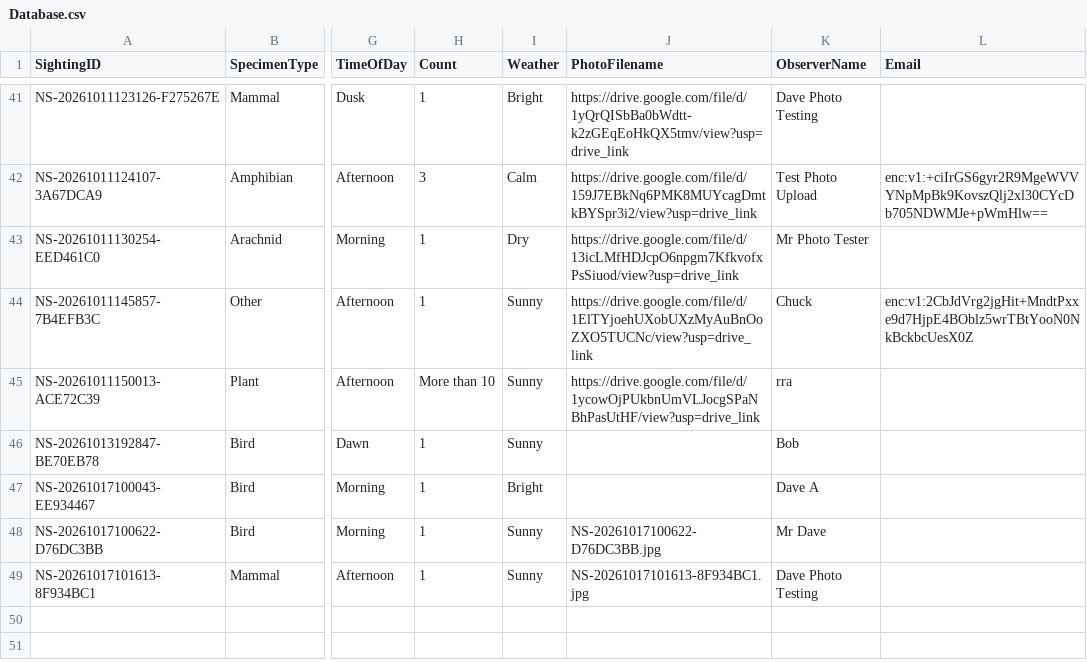
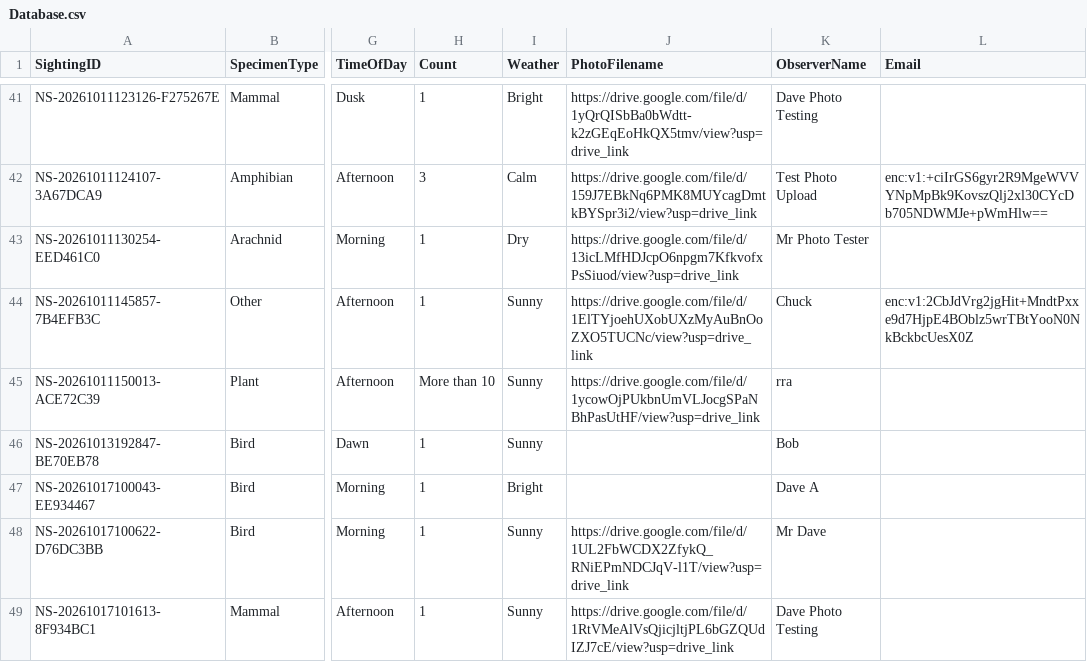
Before and after one commit to davidaitchison13/Nature-Soham, a CSV file: Database.csv, drawn as a sheet; only a part is shown, gaps mark what is left out; the diff names each change by its address in the sheet, - before the commit and + after, or states it on an @@ line.

Commit message:
Update Database.csv

```diff
--- a/Database.csv
+++ b/Database.csv
-J48 (PhotoFilename): NS-20261017100622-D76DC3BB.jpg
+J48 (PhotoFilename): https://drive.google.com/file/d/1UL2FbWCDX2ZfykQ_RNiEPmNDCJqV-l1T/view?usp=drive_link
-J49 (PhotoFilename): NS-20261017101613-8F934BC1.jpg
+J49 (PhotoFilename): https://drive.google.com/file/d/1RtVMeAlVsQjicjltjPL6bGZQUdIZJ7cE/view?usp=drive_link
```
